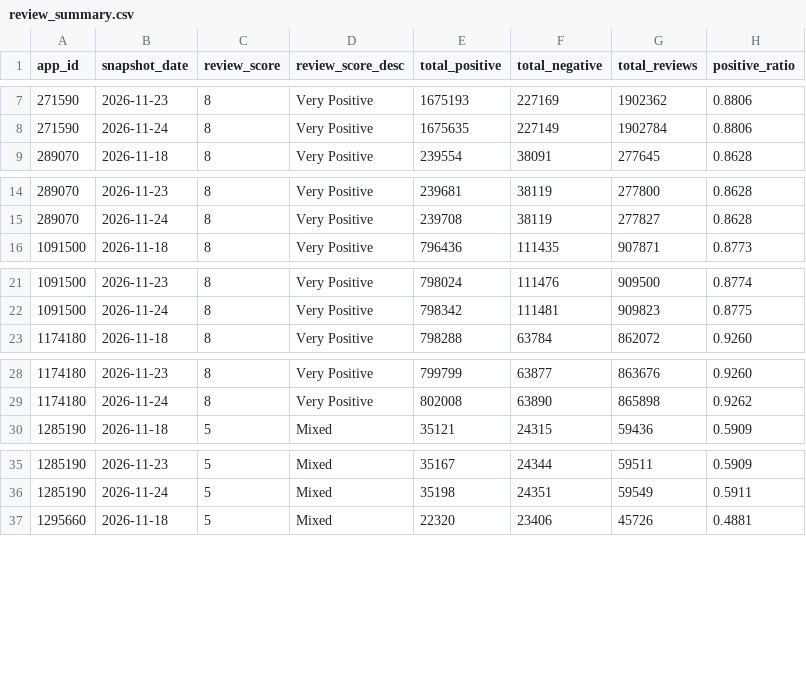
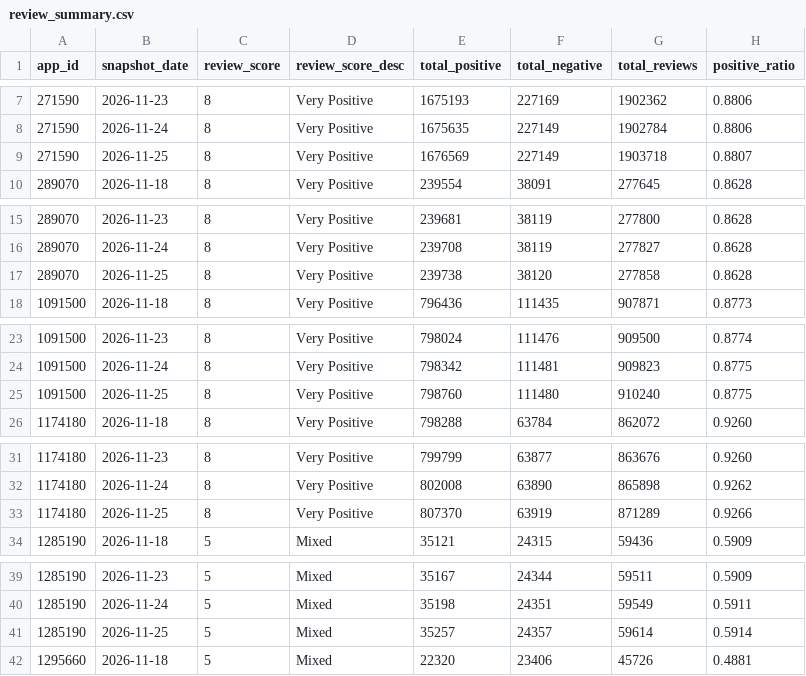
Before and after one commit to amyvwhite/game-data-pipeline, a CSV file: data/warehouse/review_summary.csv, drawn as a sheet; only a part is shown, gaps mark what is left out; the diff covers the shown part only; the diff names each change by its address in the sheet, - before the commit and + after, or states it on an @@ line.

```diff
--- a/data/warehouse/review_summary.csv
+++ b/data/warehouse/review_summary.csv
+row 9: 271590 | 2026-11-25 | 8 | Very Positive | 1676569 | 227149 | 1903718 | 0.8807
+row 17: 289070 | 2026-11-25 | 8 | Very Positive | 239738 | 38120 | 277858 | 0.8628
+row 25: 1091500 | 2026-11-25 | 8 | Very Positive | 798760 | 111480 | 910240 | 0.8775
+row 33: 1174180 | 2026-11-25 | 8 | Very Positive | 807370 | 63919 | 871289 | 0.9266
+row 41: 1285190 | 2026-11-25 | 5 | Mixed | 35257 | 24357 | 59614 | 0.5914
```
Also changed, not shown: 6 added rows elsewhere in this file, data/warehouse/market_daily.csv, data/warehouse/player_count_snapshots.csv, 9 other files.
